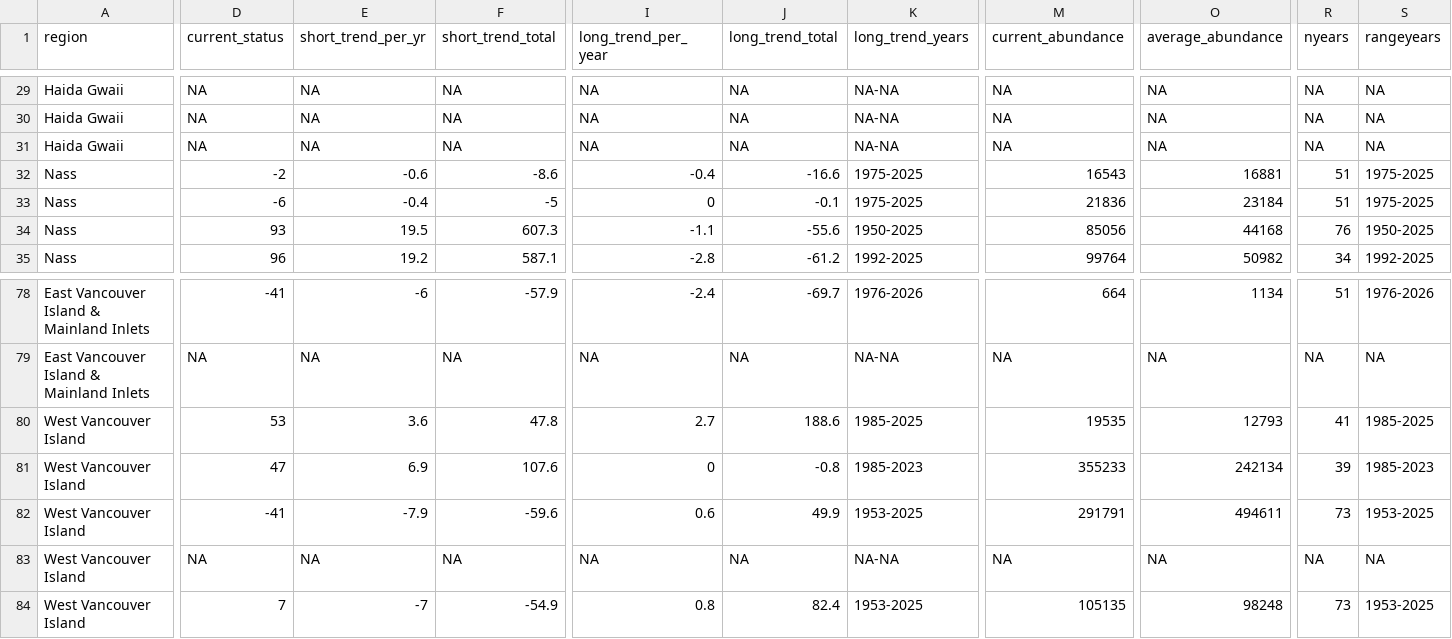
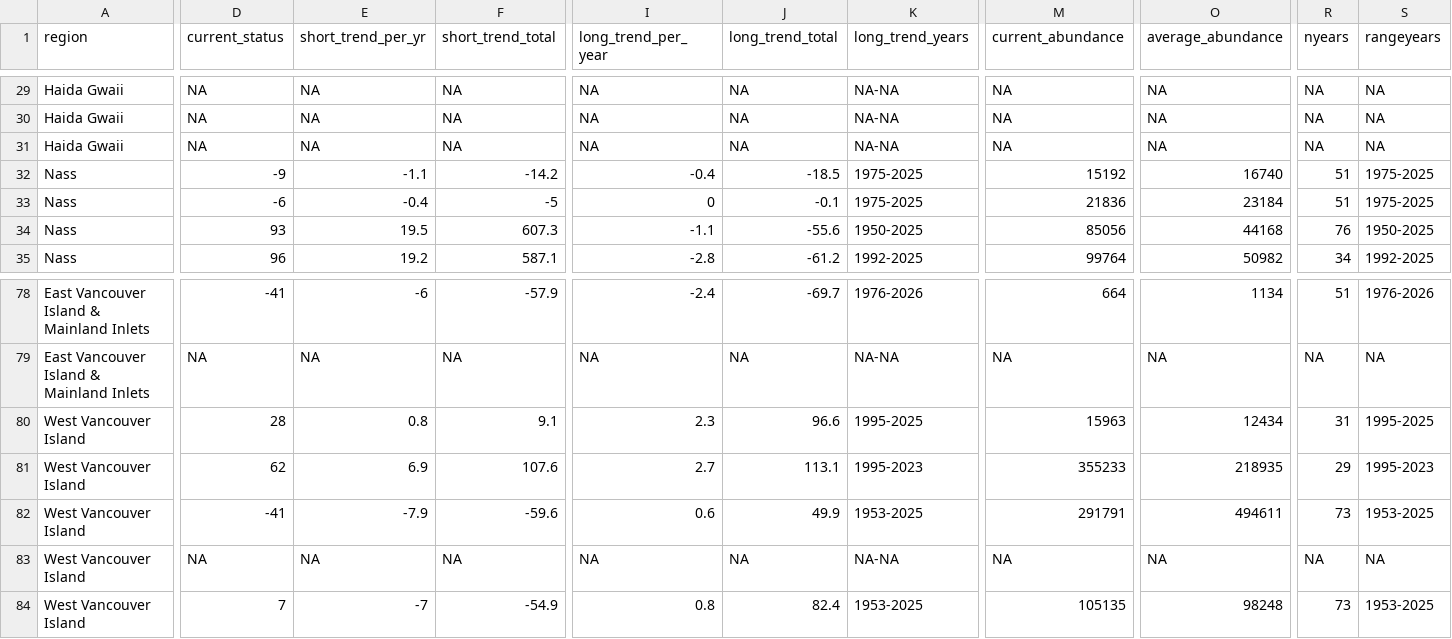
Before and after one commit to salmonwatersheds/state-of-salmon, a CSV file: output/sps-summary-internal.csv, drawn as a sheet; only a part is shown, gaps mark what is left out; the diff covers the shown part only; the diff names each change by its address in the sheet, - before the commit and + after, or states it on an @@ line.

```diff
--- a/output/sps-summary-internal.csv
+++ b/output/sps-summary-internal.csv
-D32 (current_status): -2
+D32 (current_status): -9
-E32 (short_trend_per_yr): -0.6
+E32 (short_trend_per_yr): -1.1
-F32 (short_trend_total): -8.6
+F32 (short_trend_total): -14.2
-J32 (long_trend_total): -16.6
+J32 (long_trend_total): -18.5
-M32 (current_abundance): 16543
+M32 (current_abundance): 15192
-O32 (average_abundance): 16881
+O32 (average_abundance): 16740
-D80 (current_status): 53
+D80 (current_status): 28
-E80 (short_trend_per_yr): 3.6
+E80 (short_trend_per_yr): 0.8
-F80 (short_trend_total): 47.8
+F80 (short_trend_total): 9.1
-I80 (long_trend_per_year): 2.7
+I80 (long_trend_per_year): 2.3
-J80 (long_trend_total): 188.6
+J80 (long_trend_total): 96.6
-K80 (long_trend_years): 1985-2025
+K80 (long_trend_years): 1995-2025
-M80 (current_abundance): 19535
+M80 (current_abundance): 15963
-O80 (average_abundance): 12793
+O80 (average_abundance): 12434
-R80 (nyears): 41
+R80 (nyears): 31
-S80 (rangeyears): 1985-2025
+S80 (rangeyears): 1995-2025
-D81 (current_status): 47
+D81 (current_status): 62
-I81 (long_trend_per_year): 0
+I81 (long_trend_per_year): 2.7
-J81 (long_trend_total): -0.8
+J81 (long_trend_total): 113.1
-K81 (long_trend_years): 1985-2023
+K81 (long_trend_years): 1995-2023
-O81 (average_abundance): 242134
+O81 (average_abundance): 218935
-R81 (nyears): 39
+R81 (nyears): 29
-S81 (rangeyears): 1985-2023
+S81 (rangeyears): 1995-2023
```
Also changed, not shown: 35 edited cells elsewhere in this file, output/sps-data.csv, output/sps-metrics.csv, 4 other files.
